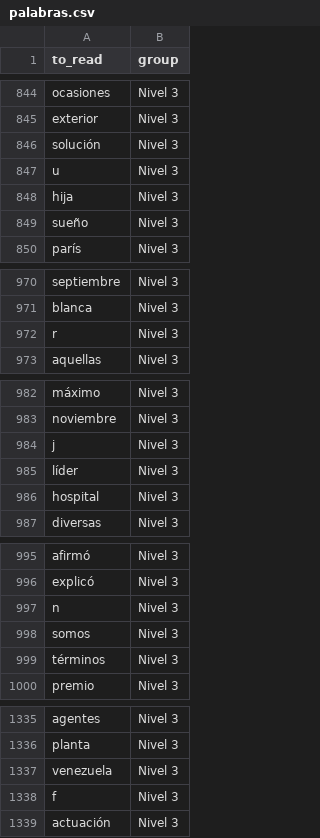
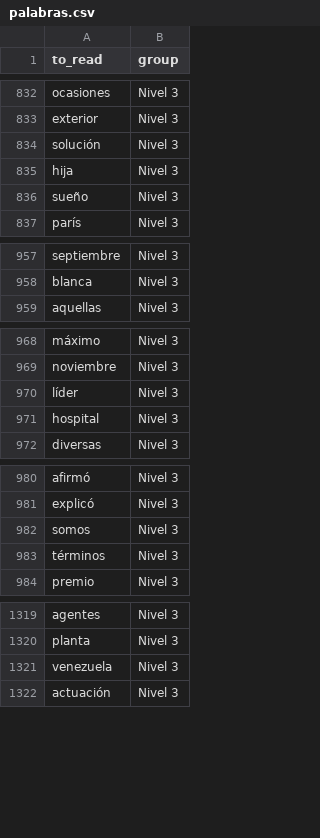
Before and after one commit to randrescastaneda/reading-words, a CSV file: static/spanish/palabras.csv, drawn as a sheet; only a part is shown, gaps mark what is left out; the diff covers the shown part only.

```diff
--- a/static/spanish/palabras.csv
+++ b/static/spanish/palabras.csv
@@ -846,3 +834,2 @@ exterior,Nivel 3
 solución,Nivel 3
-u,Nivel 3
 hija,Nivel 3
@@ -971,3 +958,2 @@ septiembre,Nivel 3
 blanca,Nivel 3
-r,Nivel 3
 aquellas,Nivel 3
@@ -983,3 +969,2 @@ máximo,Nivel 3
 noviembre,Nivel 3
-j,Nivel 3
 líder,Nivel 3
@@ -996,3 +981,2 @@ afirmó,Nivel 3
 explicó,Nivel 3
-n,Nivel 3
 somos,Nivel 3
@@ -1337,3 +1321,2 @@ planta,Nivel 3
 venezuela,Nivel 3
-f,Nivel 3
 actuación,Nivel 3
```
Also changed, not shown: 19 removed rows elsewhere in this file, 1 other file.
